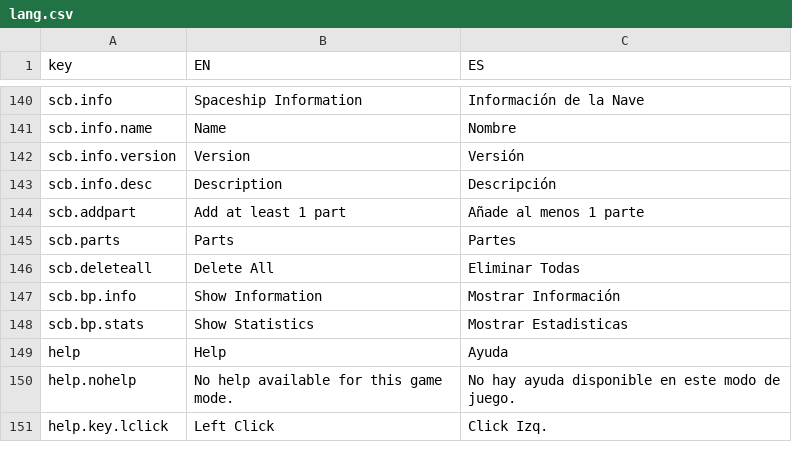
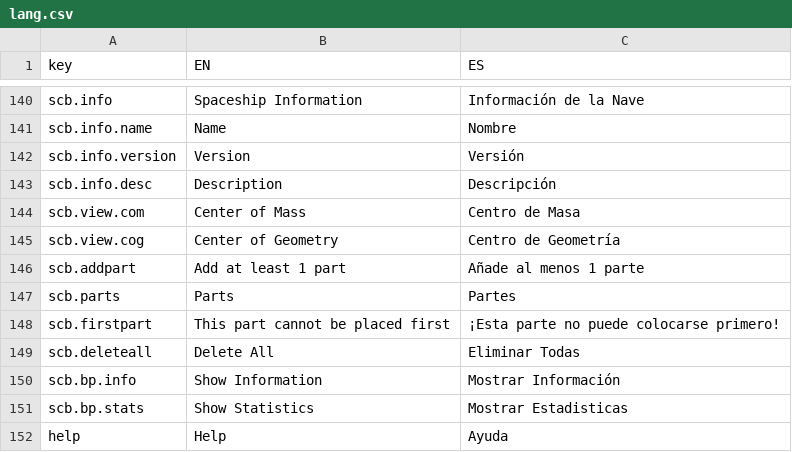
Before and after one commit to aloyak/JSP, a CSV file: assets/lang.csv, drawn as a sheet; only a part is shown, gaps mark what is left out; the shorter side is filled out with more unchanged rows; the diff names each change by its address in the sheet, - before the commit and + after, or states it on an @@ line.

```diff
--- a/assets/lang.csv
+++ b/assets/lang.csv
+row 144: scb.view.com | Center of Mass | Centro de Masa
+row 145: scb.view.cog | Center of Geometry | Centro de Geometría
+row 148: scb.firstpart | This part cannot be placed first | ¡Esta parte no puede colocarse primero!
```
Also changed, not shown: 2 other files.
